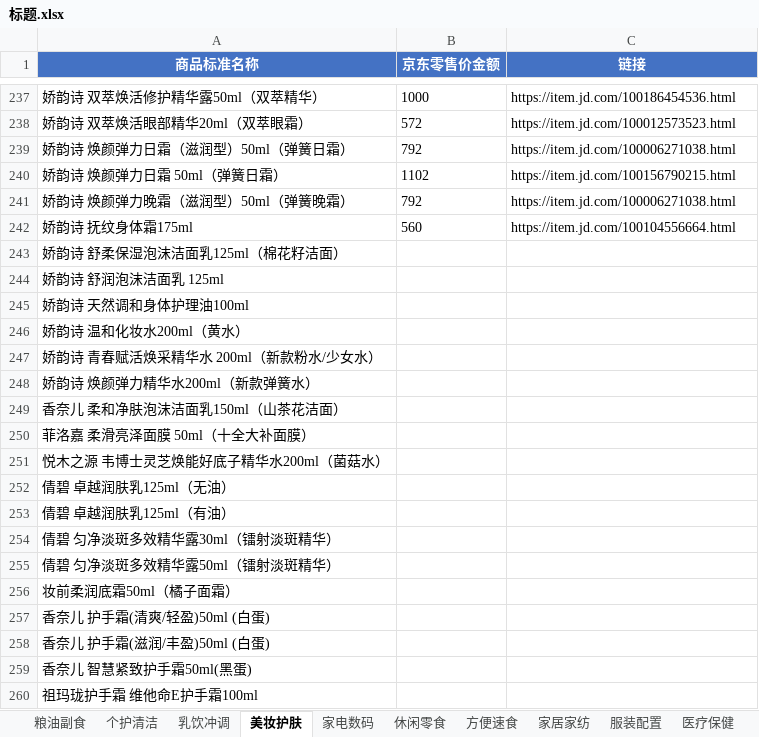
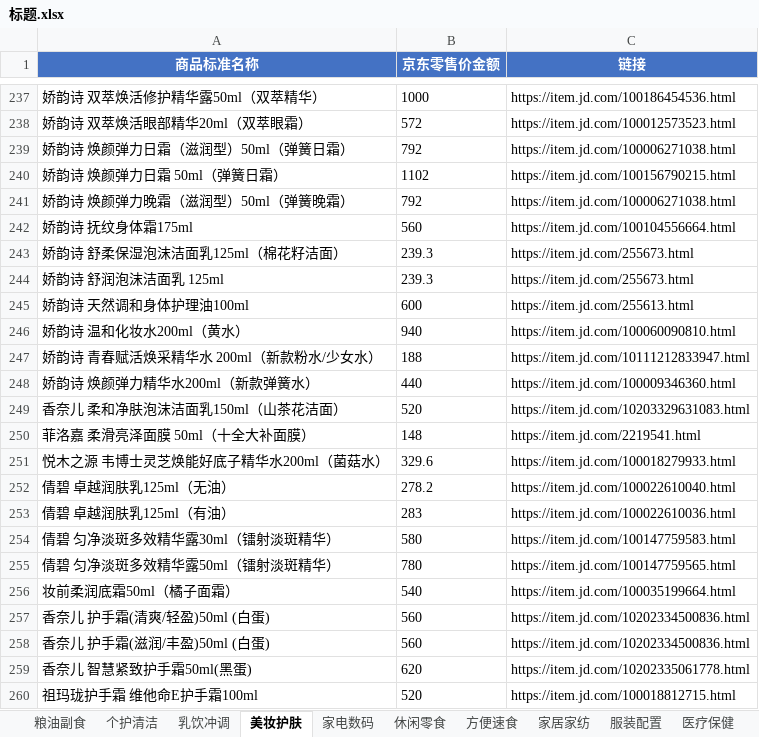
Before and after one commit to peatio-574/_code, an Excel workbook: spider_jd/标题.xlsx, sheet 美妆护肤, drawn as a sheet; only a part is shown, gaps mark what is left out; values as stored, in another font and other column widths than the file's, no borders; the diff covers the shown part only; the diff names each change by its address in the sheet, - before the commit and + after, or states it on an @@ line.

```diff
--- a/spider_jd/标题.xlsx (sheet 美妆护肤)
+++ b/spider_jd/标题.xlsx (sheet 美妆护肤)
-B243:B244 (京东零售价金额): (empty)
+B243:B244 (京东零售价金额): 239.3
-C243:C244 (链接): (empty)
+C243:C244 (链接): https://item.jd.com/255673.html
-B245 (京东零售价金额): (empty)
+B245 (京东零售价金额): 600
-C245 (链接): (empty)
+C245 (链接): https://item.jd.com/255613.html
-B246 (京东零售价金额): (empty)
+B246 (京东零售价金额): 940
-C246 (链接): (empty)
+C246 (链接): https://item.jd.com/100060090810.html
-B247 (京东零售价金额): (empty)
+B247 (京东零售价金额): 188
-C247 (链接): (empty)
+C247 (链接): https://item.jd.com/10111212833947.html
-B248 (京东零售价金额): (empty)
+B248 (京东零售价金额): 440
-C248 (链接): (empty)
+C248 (链接): https://item.jd.com/100009346360.html
-B249 (京东零售价金额): (empty)
+B249 (京东零售价金额): 520
-C249 (链接): (empty)
+C249 (链接): https://item.jd.com/10203329631083.html
-B250 (京东零售价金额): (empty)
+B250 (京东零售价金额): 148
-C250 (链接): (empty)
+C250 (链接): https://item.jd.com/2219541.html
-B251 (京东零售价金额): (empty)
+B251 (京东零售价金额): 329.6
-C251 (链接): (empty)
+C251 (链接): https://item.jd.com/100018279933.html
-B252 (京东零售价金额): (empty)
+B252 (京东零售价金额): 278.2
-C252 (链接): (empty)
+C252 (链接): https://item.jd.com/100022610040.html
-B253 (京东零售价金额): (empty)
+B253 (京东零售价金额): 283
-C253 (链接): (empty)
+C253 (链接): https://item.jd.com/100022610036.html
-B254 (京东零售价金额): (empty)
+B254 (京东零售价金额): 580
-C254 (链接): (empty)
+C254 (链接): https://item.jd.com/100147759583.html
-B255 (京东零售价金额): (empty)
+B255 (京东零售价金额): 780
-C255 (链接): (empty)
+C255 (链接): https://item.jd.com/100147759565.html
-B256 (京东零售价金额): (empty)
+B256 (京东零售价金额): 540
-C256 (链接): (empty)
+C256 (链接): https://item.jd.com/100035199664.html
-B257:B258 (京东零售价金额): (empty)
+B257:B258 (京东零售价金额): 560
-C257:C258 (链接): (empty)
+C257:C258 (链接): https://item.jd.com/10202334500836.html
-B259 (京东零售价金额): (empty)
+B259 (京东零售价金额): 620
-C259 (链接): (empty)
+C259 (链接): https://item.jd.com/10202335061778.html
-B260 (京东零售价金额): (empty)
+B260 (京东零售价金额): 520
-C260 (链接): (empty)
+C260 (链接): https://item.jd.com/100018812715.html
```
Also changed, not shown: 146 edited cells elsewhere in this sheet, spider_telephone/电话号码判断1.xlsx, spider_telephone/电话号码判断2.xlsx, 6 other files.
